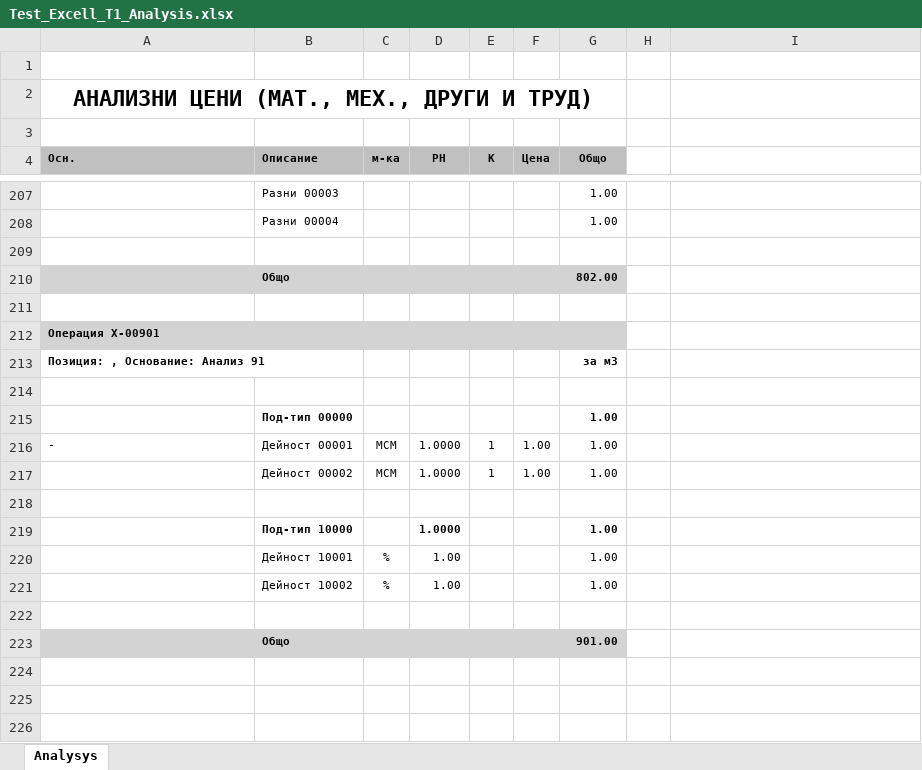
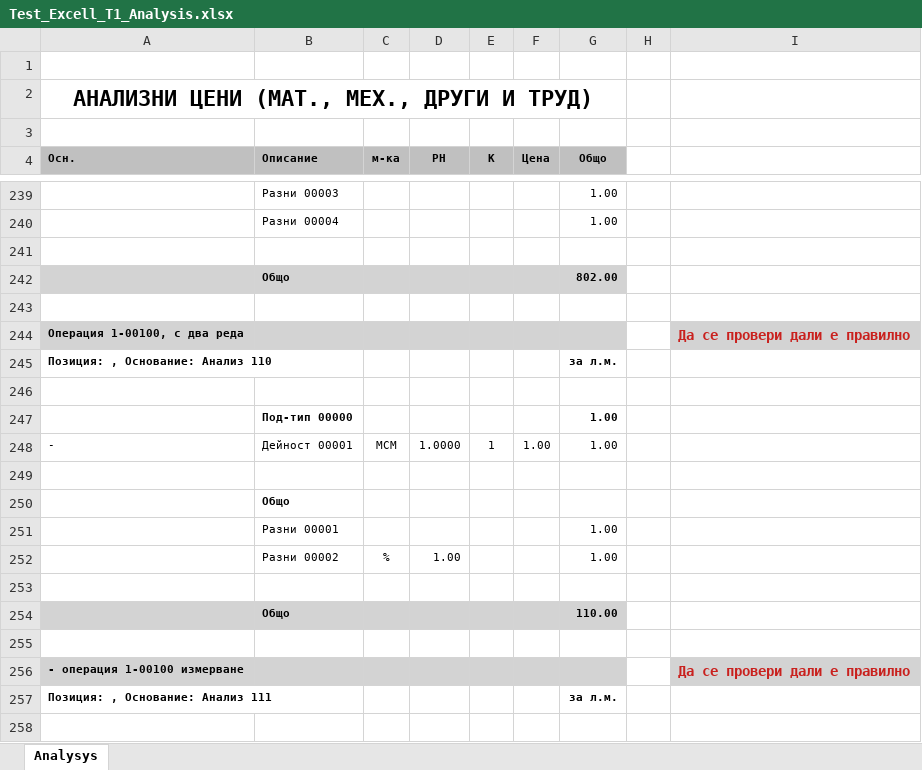
Before and after one commit to nedsana/rexcell, an Excel workbook: Ref_Files/Test_Excell_T1_Analysis.xlsx, sheet Analysys, drawn as a sheet; only a part is shown, gaps mark what is left out; the shorter side is filled out with more unchanged rows; values as stored, in another font and other column widths than the file's, no borders; charts and pictures not drawn; the diff covers the shown part only; the diff names each change by its address in the sheet, - before the commit and + after, or states it on an @@ line.

```diff
--- a/Ref_Files/Test_Excell_T1_Analysis.xlsx (sheet Analysys)
+++ b/Ref_Files/Test_Excell_T1_Analysis.xlsx (sheet Analysys)
+row 243: (empty)
+row 244: Операция 1-00100, с два реда |  |  |  |  |  |  |  | Да се провери дали е правилно
+row 245: Позиция: , Основание: Анализ 110 |  |  |  |  |  | за л.м.
+row 246: (empty)
+row 247:  | Под-тип 00000 |  |  |  |  | 1.00
+row 248: - | Дейност 00001 | МСМ | 1.0000 | 1 | 1.00 | 1.00
+row 249: (empty)
+row 250:  | Общо
+row 251:  | Разни 00001 |  |  |  |  | 1.00
+row 252:  | Разни 00002 | % | 1.00 |  |  | 1.00
+row 253: (empty)
+row 254:  | Общо |  |  |  |  | 110.00
+row 255: (empty)
+row 256: - операция 1-00100 измерване |  |  |  |  |  |  |  | Да се провери дали е правилно
+row 257: Позиция: , Основание: Анализ 111 |  |  |  |  |  | за л.м.
+row 258: (empty)
```
Also changed, not shown: 44 added rows elsewhere in this sheet, charts or pictures, 2 other files.
